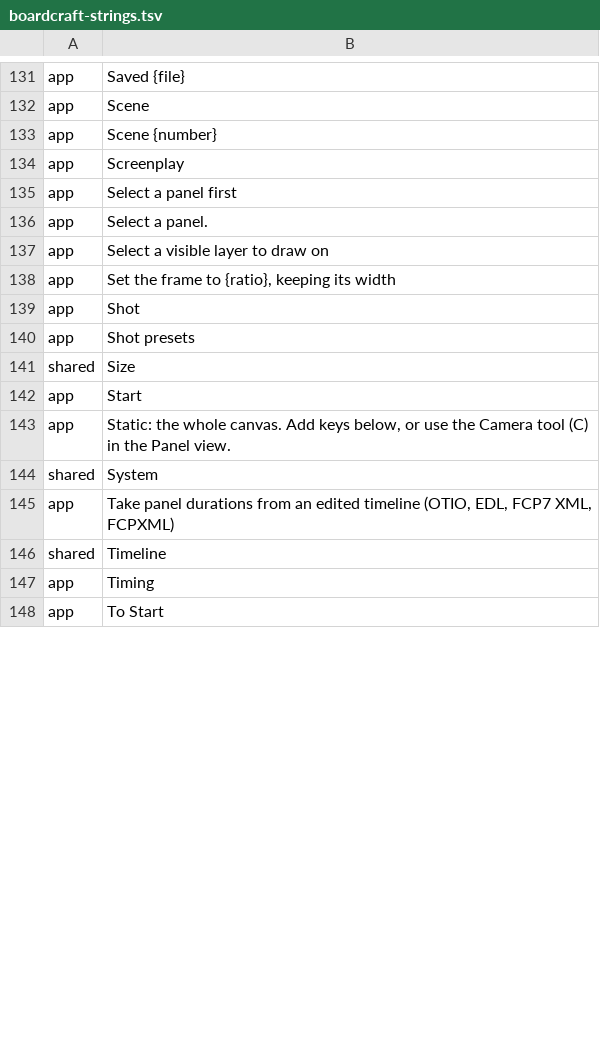
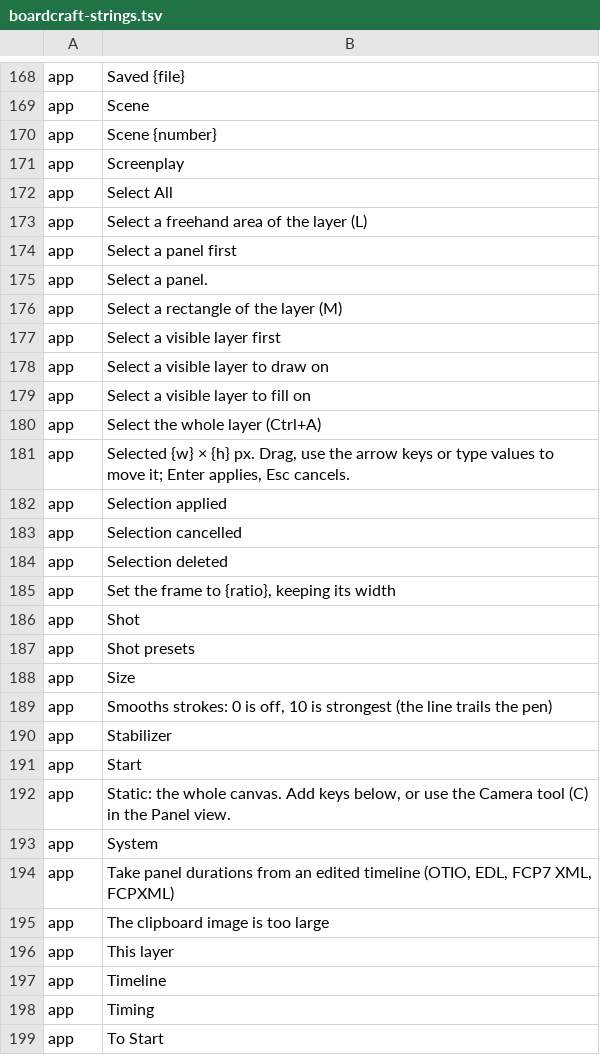
Before and after one commit to XmYx/boardcraft, a TSV file: docs/i18n/boardcraft-strings.tsv, drawn as a sheet; only a part is shown, gaps mark what is left out; the diff covers the shown part only.

Commit message:
Drawing tools: pen tuning, selections, fill, view rotation
- Pen Settings: pressure curve (gamma, previewed), minimum line size and a
  0-10 stroke stabilizer; kept as user preferences through craft-settings.
- Lasso and Rectangle select on the active layer: move, scale and rotate by
  dragging the selection and its handles, with the arrow keys or typed values;
  Enter applies (one undo step), Esc cancels; cut, copy, paste, delete and
  Select All from the keyboard and the Edit menu.
- Fill tool: tolerance, gap closing, sampling the layer or all visible layers.
- View rotation (display only): Shift+[ / Shift+], Shift+0 resets, R+drag,
  typed angle; drawing maps the pointer through the rotation.
- Core: pen (curve, stabilizer), select (masks, bilinear transform) and fill
  (iterative flood fill) with tests; fill, transform_selection and
  clear_selection commands.
- kittest tests drive the tools by keyboard and check undo for each.

```diff
--- a/docs/i18n/boardcraft-strings.tsv
+++ b/docs/i18n/boardcraft-strings.tsv
@@ -134,5 +171,15 @@ app	Scene {number}
 app	Screenplay
+app	Select All
+app	Select a freehand area of the layer (L)
 app	Select a panel first
 app	Select a panel.
+app	Select a rectangle of the layer (M)
+app	Select a visible layer first
 app	Select a visible layer to draw on
+app	Select a visible layer to fill on
+app	Select the whole layer (Ctrl+A)
+app	Selected {w} × {h} px. Drag, use the arrow keys or type values to move it; Enter applies, Esc cancels.
+app	Selection applied
+app	Selection cancelled
+app	Selection deleted
 app	Set the frame to {ratio}, keeping its width
@@ -140,8 +187,12 @@ app	Shot
 app	Shot presets
-shared	Size
+app	Size
+app	Smooths strokes: 0 is off, 10 is strongest (the line trails the pen)
+app	Stabilizer
 app	Start
 app	Static: the whole canvas. Add keys below, or use the Camera tool (C) in the Panel view.
-shared	System
+app	System
 app	Take panel durations from an edited timeline (OTIO, EDL, FCP7 XML, FCPXML)
-shared	Timeline
+app	The clipboard image is too large
+app	This layer
+app	Timeline
 app	Timing
```
Also changed, not shown: 47 added rows and 31 edited cells elsewhere in this file, 27 other files.
